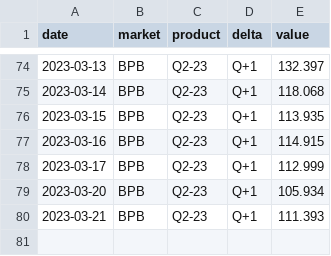
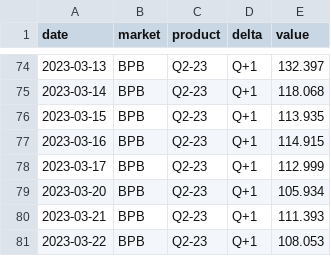
Before and after one commit to amcaw/energizor, a CSV file: endex_histo.csv, drawn as a sheet; only a part is shown, gaps mark what is left out.

```diff
--- a/endex_histo.csv
+++ b/endex_histo.csv
@@ -80 +80,2 @@ date,market,product,delta,value
 2023-03-21,BPB,Q2-23,Q+1,111.393
+2023-03-22,BPB,Q2-23,Q+1,108.053
```
Also changed, not shown: BE_day.csv, 2 other files.
